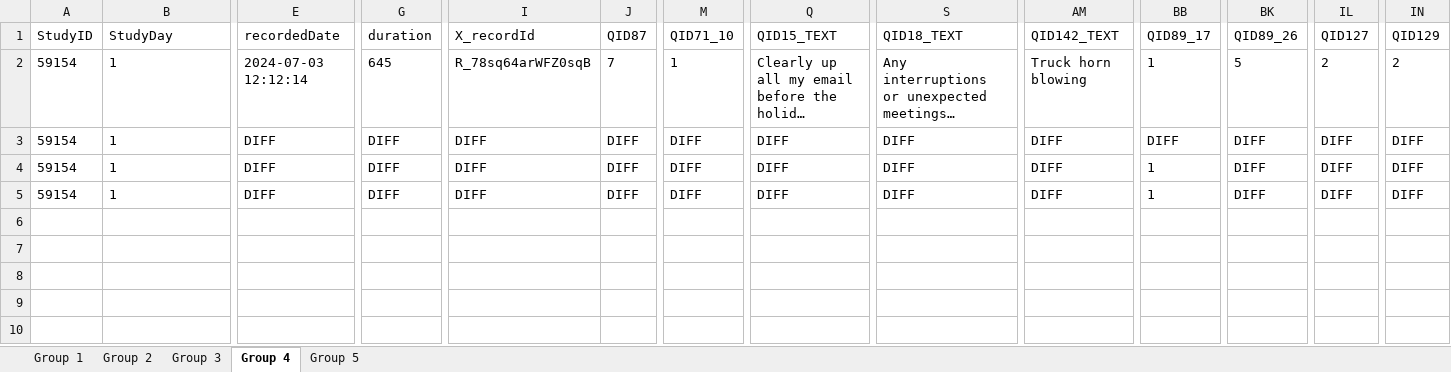
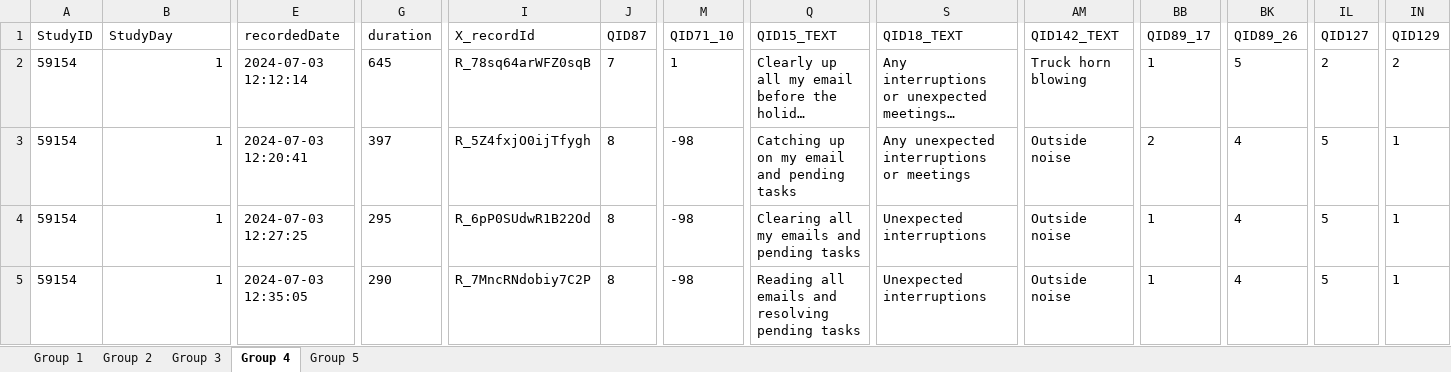
Before and after one commit to helloiamk/V-S-Data, an Excel workbook: morning_duplicates_diff.xlsx, sheet Group 4, drawn as a sheet; only a part is shown, gaps mark what is left out; long unchanged cells end in …; values as stored, in another font and other column widths than the file's, no borders; the diff covers the shown part only; the diff names each change by its address in the sheet, - before the commit and + after, or states it on an @@ line.

Commit message:
new mor diff

```diff
--- a/morning_duplicates_diff.xlsx (sheet Group 4)
+++ b/morning_duplicates_diff.xlsx (sheet Group 4)
-B2:B5 alignment: left
+B2:B5 alignment: right
-E3 (recordedDate): DIFF
+E3 (recordedDate): 2024-07-03 12:20:41
-G3 (duration): DIFF
+G3 (duration): 397
-I3 (X_recordId): DIFF
+I3 (X_recordId): R_5Z4fxjO0ijTfygh
-J3:J5 (QID87): DIFF
+J3:J5 (QID87): 8
-M3:M5 (QID71_10): DIFF
+M3:M5 (QID71_10): -98
-Q3 (QID15_TEXT): DIFF
+Q3 (QID15_TEXT): Catching up on my email and pending tasks
-S3 (QID18_TEXT): DIFF
+S3 (QID18_TEXT): Any unexpected interruptions or meetings
-AM3:AM5 (QID142_TEXT): DIFF
+AM3:AM5 (QID142_TEXT): Outside noise
-BB3 (QID89_17): DIFF
+BB3 (QID89_17): 2
-BK3:BK5 (QID89_26): DIFF
+BK3:BK5 (QID89_26): 4
-IL3:IL5 (QID127): DIFF
+IL3:IL5 (QID127): 5
-IN3:IN5 (QID129): DIFF
+IN3:IN5 (QID129): 1
-E4 (recordedDate): DIFF
+E4 (recordedDate): 2024-07-03 12:27:25
-G4 (duration): DIFF
+G4 (duration): 295
-I4 (X_recordId): DIFF
+I4 (X_recordId): R_6pP0SUdwR1B22Od
-Q4 (QID15_TEXT): DIFF
+Q4 (QID15_TEXT): Clearing all my emails and pending tasks
-S4:S5 (QID18_TEXT): DIFF
+S4:S5 (QID18_TEXT): Unexpected interruptions
-E5 (recordedDate): DIFF
+E5 (recordedDate): 2024-07-03 12:35:05
-G5 (duration): DIFF
+G5 (duration): 290
-I5 (X_recordId): DIFF
+I5 (X_recordId): R_7MncRNdobiy7C2P
-Q5 (QID15_TEXT): DIFF
+Q5 (QID15_TEXT): Reading all emails and resolving pending tasks
```
Also changed, not shown: cell formats elsewhere in this sheet, sheet Group 1, sheet Group 5, sheet Group 3, sheet Group 2.
